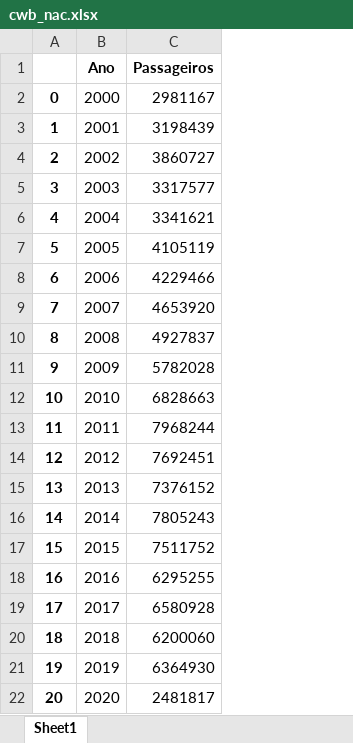
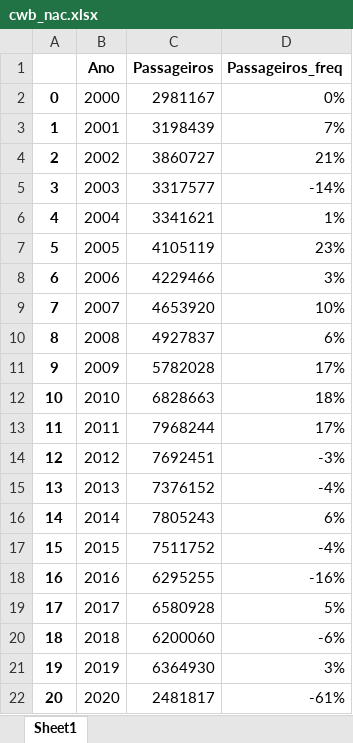
Before and after one commit to vitorfgr/Regressao_Decolagem, an Excel workbook: Passageiros pagos/cwb_nac.xlsx, sheet Sheet1, drawn as a sheet; values as stored, in another font and other column widths than the file's, no borders; the diff names each change by its address in the sheet, - before the commit and + after, or states it on an @@ line.

Commit message:
frequencia_passageiro

```diff
--- a/Passageiros pagos/cwb_nac.xlsx (sheet Sheet1)
+++ b/Passageiros pagos/cwb_nac.xlsx (sheet Sheet1)
+column D (Passageiros_freq), rows 2-22: 0% | 7% | 21% | -14% | 1% | 23% | 3% | 10% | 6% | 17% | 18% | 17% | -3% | -4% | 6% | -4% | -16% | 5% | -6% | 3% | -61%
```
Also changed, not shown: Passageiros pagos/igu_nac.xlsx, Passageiros pagos/nvt_nac.xlsx, 4 other files.
